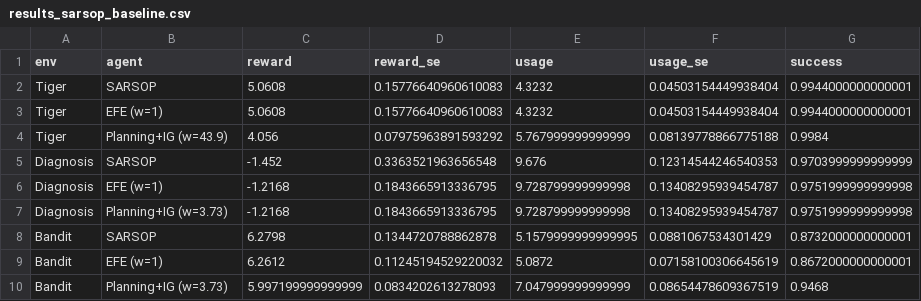
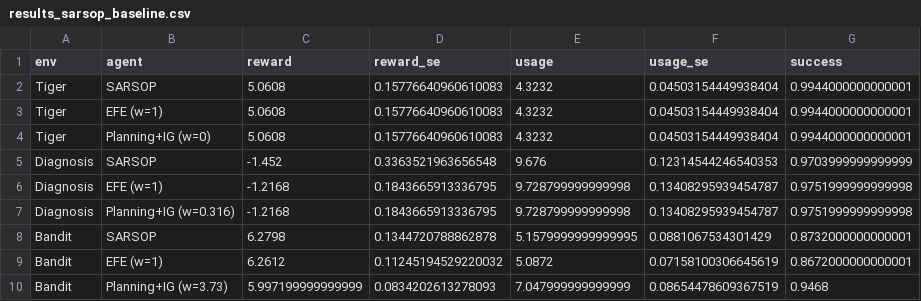
Before and after one commit to PatrickAllenCooper/rho_aif, a CSV file: results/results_sarsop_baseline.csv, drawn as a sheet.

```diff
--- a/results/results_sarsop_baseline.csv
+++ b/results/results_sarsop_baseline.csv
@@ -3,6 +3,6 @@ Tiger,SARSOP,5.0608,0.15776640960610083,4.3232,0.04503154449938404,0.99440000000
 Tiger,EFE (w=1),5.0608,0.15776640960610083,4.3232,0.04503154449938404,0.9944000000000001
-Tiger,Planning+IG (w=43.9),4.056,0.07975963891593292,5.767999999999999,0.08139778866775188,0.9984
+Tiger,Planning+IG (w=0),5.0608,0.15776640960610083,4.3232,0.04503154449938404,0.9944000000000001
 Diagnosis,SARSOP,-1.452,0.3363521963656548,9.676,0.12314544246540353,0.9703999999999999
 Diagnosis,EFE (w=1),-1.2168,0.1843665913336795,9.728799999999998,0.13408295939454787,0.9751999999999998
-Diagnosis,Planning+IG (w=3.73),-1.2168,0.1843665913336795,9.728799999999998,0.13408295939454787,0.9751999999999998
+Diagnosis,Planning+IG (w=0.316),-1.2168,0.1843665913336795,9.728799999999998,0.13408295939454787,0.9751999999999998
 Bandit,SARSOP,6.2798,0.1344720788862878,5.1579999999999995,0.0881067534301429,0.8732000000000001
```
Also changed, not shown: results/results_cpomdp_baseline.csv, 1 other file.
